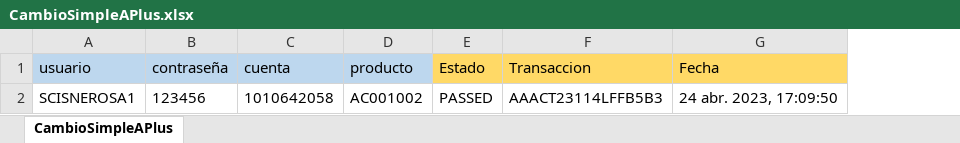
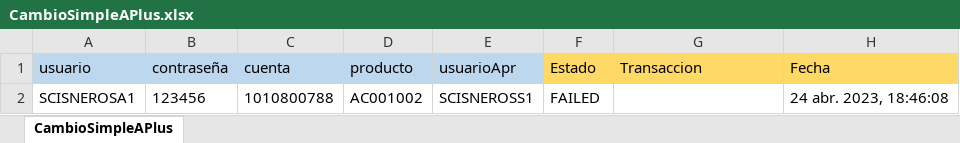
Before and after one commit to Valvaradomoreno/Regresion, an Excel workbook: src/Excel/entregable1/CambioSimpleAPlus.xlsx, sheet CambioSimpleAPlus, drawn as a sheet; values as stored, in another font and other column widths than the file's, no borders; conditional formats not drawn; addresses are those after the commit; the diff names each change by its address in the sheet, - before the commit and + after, or states it on an @@ line.

Commit message:
update CambioTasaCts

```diff
--- a/src/Excel/entregable1/CambioSimpleAPlus.xlsx (sheet CambioSimpleAPlus)
+++ b/src/Excel/entregable1/CambioSimpleAPlus.xlsx (sheet CambioSimpleAPlus)
+column E (usuarioApr), row 2: SCISNEROSS1
-C2 (cuenta): 1010642058
+C2 (cuenta): 1010800788
-F2 (Estado): PASSED
+F2 (Estado): FAILED
-G2 (Transaccion): AAACT23114LFFB5B3
+G2 (Transaccion): (empty)
-H2 (Fecha): 24 abr. 2023, 17:09:50
+H2 (Fecha): 24 abr. 2023, 18:46:08
```
Also changed, not shown: src/Excel/entregable1/AltaDPF.xlsx, src/Excel/entregable1/CambioTasaCTS.xlsx, 15 other files.
